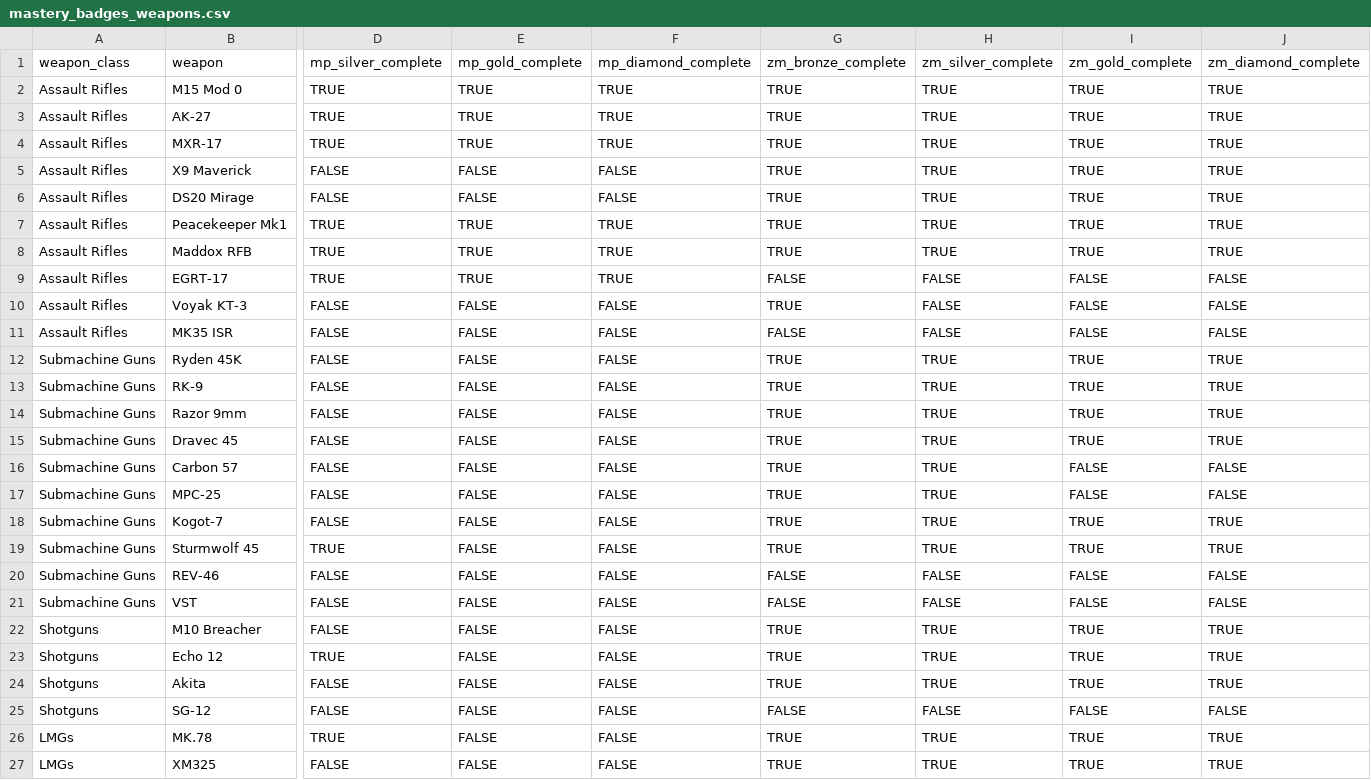
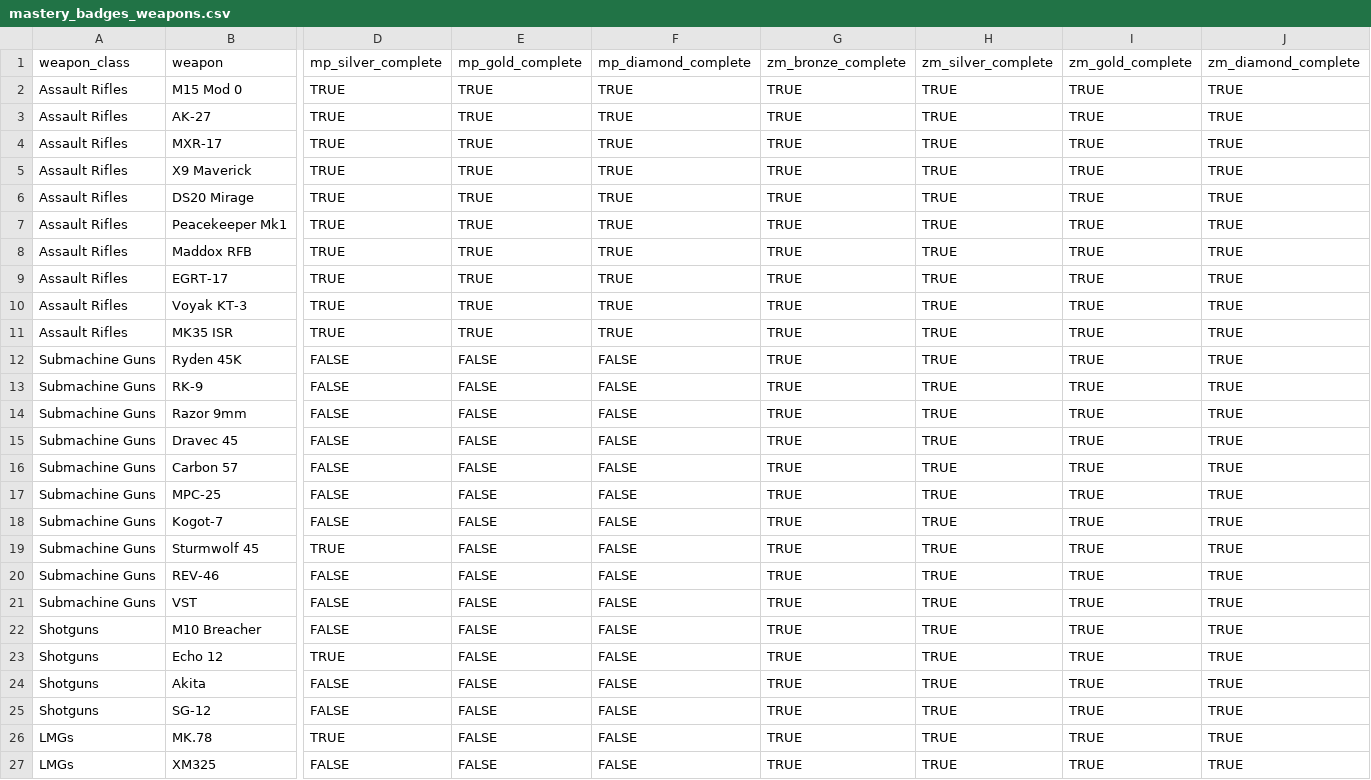
Before and after one commit to tpercival01/perzevol-os, a CSV file: data/bo7_clean/mastery_badges_weapons.csv, drawn as a sheet; only a part is shown, gaps mark what is left out; the diff covers the shown part only; the diff names each change by its address in the sheet, - before the commit and + after, or states it on an @@ line.

```diff
--- a/data/bo7_clean/mastery_badges_weapons.csv
+++ b/data/bo7_clean/mastery_badges_weapons.csv
-D5:D6: FALSE
+D5:D6: TRUE
-E5:E6: FALSE
+E5:E6: TRUE
-F5:F6: FALSE
+F5:F6: TRUE
-G9: FALSE
+G9: TRUE
-H9:H11: FALSE
+H9:H11: TRUE
-I9:I11: FALSE
+I9:I11: TRUE
-J9:J11: FALSE
+J9:J11: TRUE
-D10:D11: FALSE
+D10:D11: TRUE
-E10:E11: FALSE
+E10:E11: TRUE
-F10:F11: FALSE
+F10:F11: TRUE
-G11: FALSE
+G11: TRUE
-I16:I17: FALSE
+I16:I17: TRUE
-J16:J17: FALSE
+J16:J17: TRUE
-G20:G21: FALSE
+G20:G21: TRUE
-H20:H21: FALSE
+H20:H21: TRUE
-I20:I21: FALSE
+I20:I21: TRUE
-J20:J21: FALSE
+J20:J21: TRUE
-G25: FALSE
+G25: TRUE
-H25: FALSE
+H25: TRUE
-I25: FALSE
+I25: TRUE
-J25: FALSE
+J25: TRUE
```
Also changed, not shown: 67 edited cells elsewhere in this file, data/bo7_clean/calling_cards_zm.csv, data/bo7_clean/infestation_status.csv, 4 other files.
